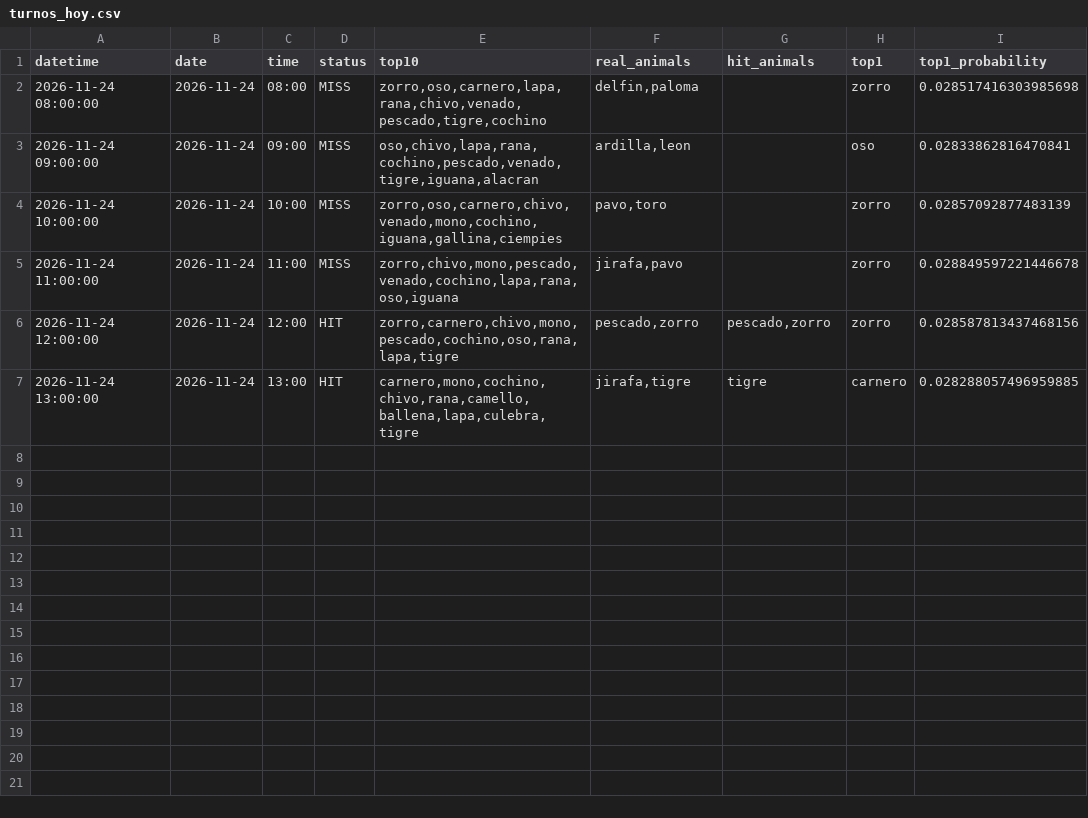
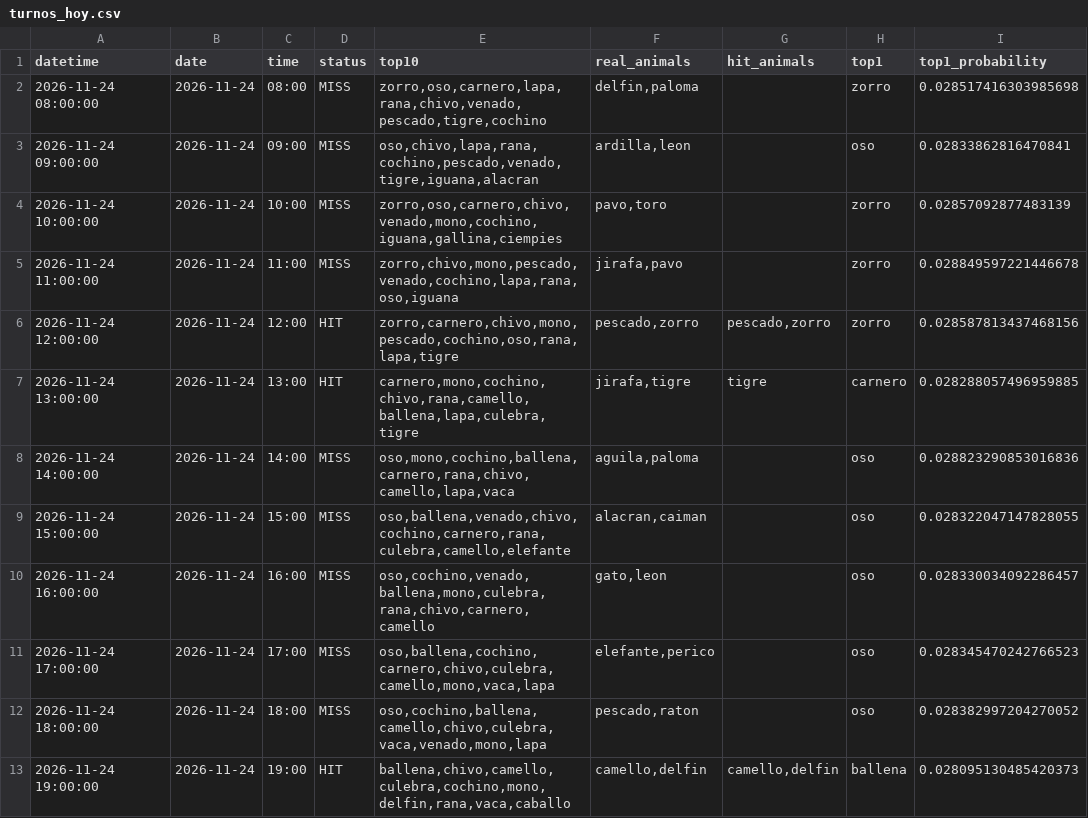
Before and after one commit to Juan571/testingprob, a CSV file: v7_output/turnos_hoy.csv, drawn as a sheet; the diff names each change by its address in the sheet, - before the commit and + after, or states it on an @@ line.

```diff
--- a/v7_output/turnos_hoy.csv
+++ b/v7_output/turnos_hoy.csv
+row 8: 2026-11-24 14:00:00 | 2026-11-24 | 14:00 | MISS | oso,mono,cochino,ballena,carnero,rana,chivo,camello,lapa,vaca | aguila,paloma |  | oso | 0.028823290853016836
+row 9: 2026-11-24 15:00:00 | 2026-11-24 | 15:00 | MISS | oso,ballena,venado,chivo,cochino,carnero,rana,culebra,camello,elefante | alacran,caiman |  | oso | 0.028322047147828055
+row 10: 2026-11-24 16:00:00 | 2026-11-24 | 16:00 | MISS | oso,cochino,venado,ballena,mono,culebra,rana,chivo,carnero,camello | gato,leon |  | oso | 0.028330034092286457
+row 11: 2026-11-24 17:00:00 | 2026-11-24 | 17:00 | MISS | oso,ballena,cochino,carnero,chivo,culebra,camello,mono,vaca,lapa | elefante,perico |  | oso | 0.028345470242766523
+row 12: 2026-11-24 18:00:00 | 2026-11-24 | 18:00 | MISS | oso,cochino,ballena,camello,chivo,culebra,vaca,venado,mono,lapa | pescado,raton |  | oso | 0.028382997204270052
+row 13: 2026-11-24 19:00:00 | 2026-11-24 | 19:00 | HIT | ballena,chivo,camello,culebra,cochino,mono,delfin,rana,vaca,caballo | camello,delfin | camello,delfin | ballena | 0.028095130485420373
```
Also changed, not shown: v7_output/backtest.csv, v7_output/patrones.csv, 4 other files.
